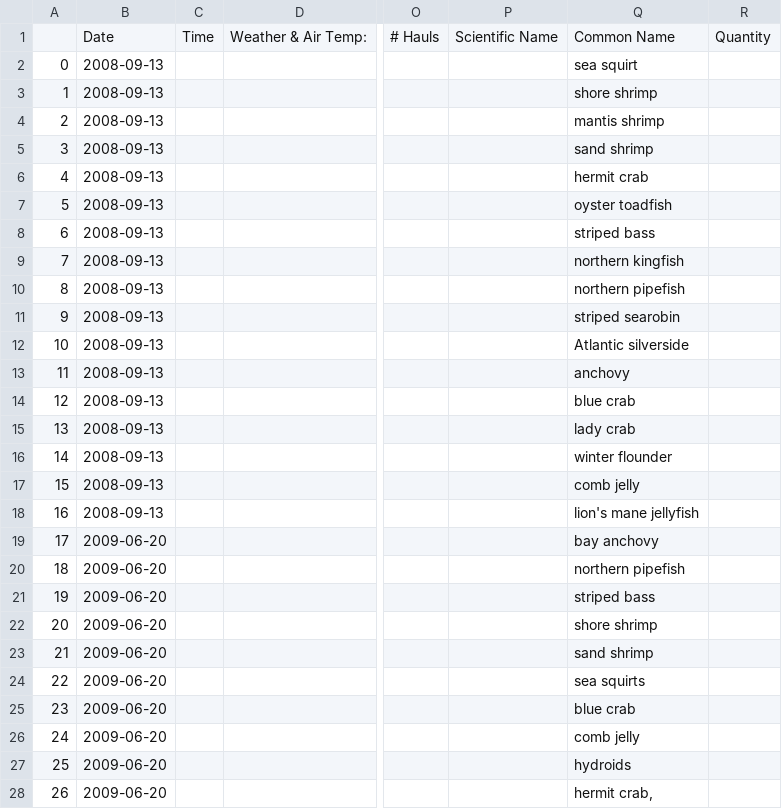
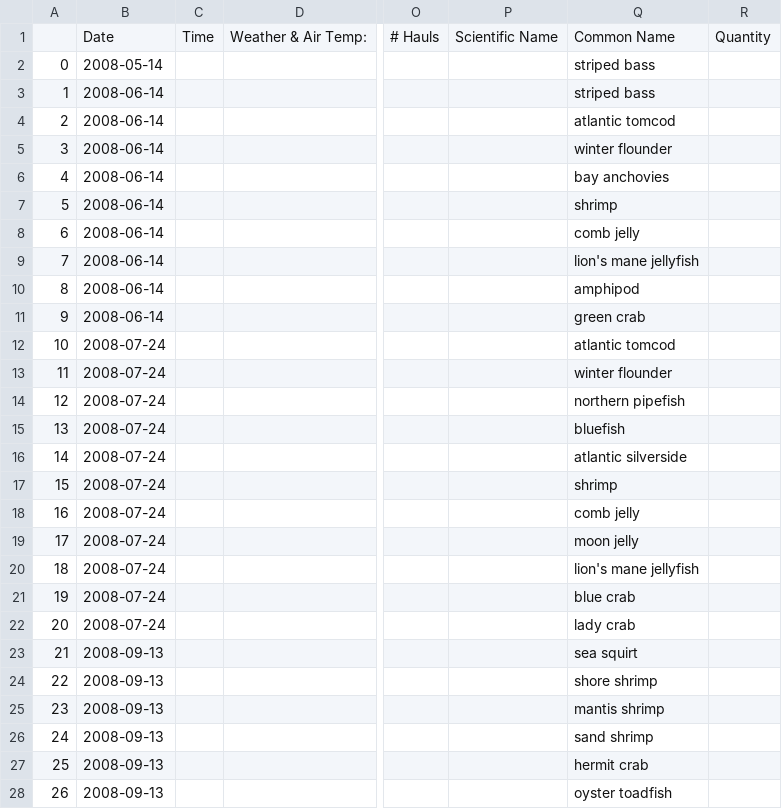
Before and after one commit to Shadhopson/Seining_Analysis, a CSV file: Created CSVs/all_seins_all_data_standard_dates.csv, drawn as a sheet; only a part is shown, gaps mark what is left out; the shorter side is filled out with more unchanged rows; addresses are those after the commit; rows hold the shown columns only; the diff covers the shown part only; the diff names each change by its address in the sheet, - before the commit and + after, or states it on an @@ line.

```diff
--- a/Created CSVs/all_seins_all_data_standard_dates.csv
+++ b/Created CSVs/all_seins_all_data_standard_dates.csv
+row 2: 0 | 2008-05-14 |  |  |  |  | striped bass
+row 3: 1 | 2008-06-14 |  |  |  |  | striped bass
+row 4: 2 | 2008-06-14 |  |  |  |  | atlantic tomcod
+row 5: 3 | 2008-06-14 |  |  |  |  | winter flounder
+row 6: 4 | 2008-06-14 |  |  |  |  | bay anchovies
+row 7: 5 | 2008-06-14 |  |  |  |  | shrimp
+row 8: 6 | 2008-06-14 |  |  |  |  | comb jelly
+row 9: 7 | 2008-06-14 |  |  |  |  | lion's mane jellyfish
+row 10: 8 | 2008-06-14 |  |  |  |  | amphipod
+row 11: 9 | 2008-06-14 |  |  |  |  | green crab
+row 12: 10 | 2008-07-24 |  |  |  |  | atlantic tomcod
+row 13: 11 | 2008-07-24 |  |  |  |  | winter flounder
+row 14: 12 | 2008-07-24 |  |  |  |  | northern pipefish
+row 15: 13 | 2008-07-24 |  |  |  |  | bluefish
+row 16: 14 | 2008-07-24 |  |  |  |  | atlantic silverside
+row 17: 15 | 2008-07-24 |  |  |  |  | shrimp
+row 18: 16 | 2008-07-24 |  |  |  |  | comb jelly
+row 19: 17 | 2008-07-24 |  |  |  |  | moon jelly
+row 20: 18 | 2008-07-24 |  |  |  |  | lion's mane jellyfish
+row 21: 19 | 2008-07-24 |  |  |  |  | blue crab
+row 22: 20 | 2008-07-24 |  |  |  |  | lady crab
@@ column A renumbered from row 23 down @@
```
Also changed, not shown: 36 added rows elsewhere in this file, Created CSVs/Cleaned_For_Analysis_All_Data.csv, Untitled Folder 1/Top10PerBeach.csv, 8 other files.
